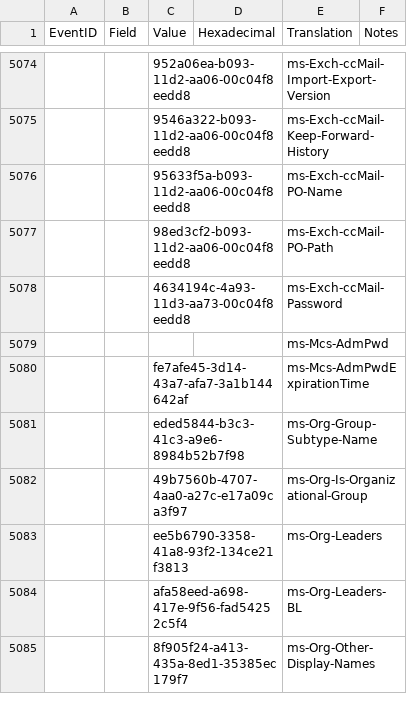
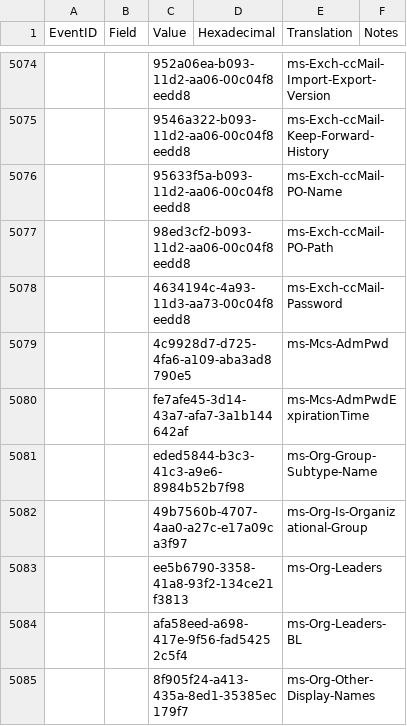
Before and after one commit to ep3p/Sentinel_KQL, a CSV file: Watchlists/Value-WindowsEventsDictionary.csv, drawn as a sheet; only a part is shown, gaps mark what is left out.

Commit message:
Update Value-WindowsEventsDictionary.csv

```diff
--- a/Watchlists/Value-WindowsEventsDictionary.csv
+++ b/Watchlists/Value-WindowsEventsDictionary.csv
@@ -5078,3 +5078,3 @@ EventID,Field,Value,Hexadecimal,Translation,Notes
 ,,"4634194c-4a93-11d3-aa73-00c04f8eedd8",,"ms-Exch-ccMail-Password",
-,,,,"ms-Mcs-AdmPwd",
+,,"4c9928d7-d725-4fa6-a109-aba3ad8790e5",,"ms-Mcs-AdmPwd",
 ,,"fe7afe45-3d14-43a7-afa7-3a1b144642af",,"ms-Mcs-AdmPwdExpirationTime",
```
